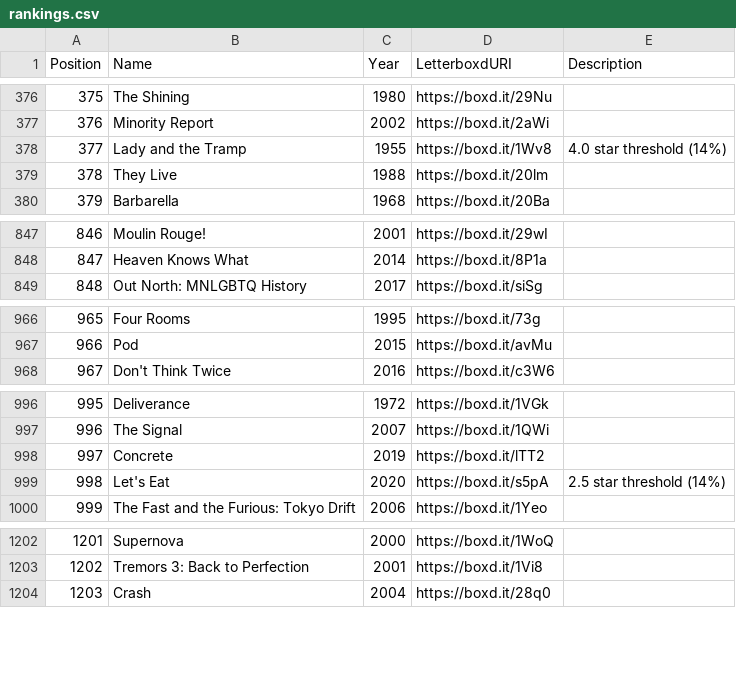
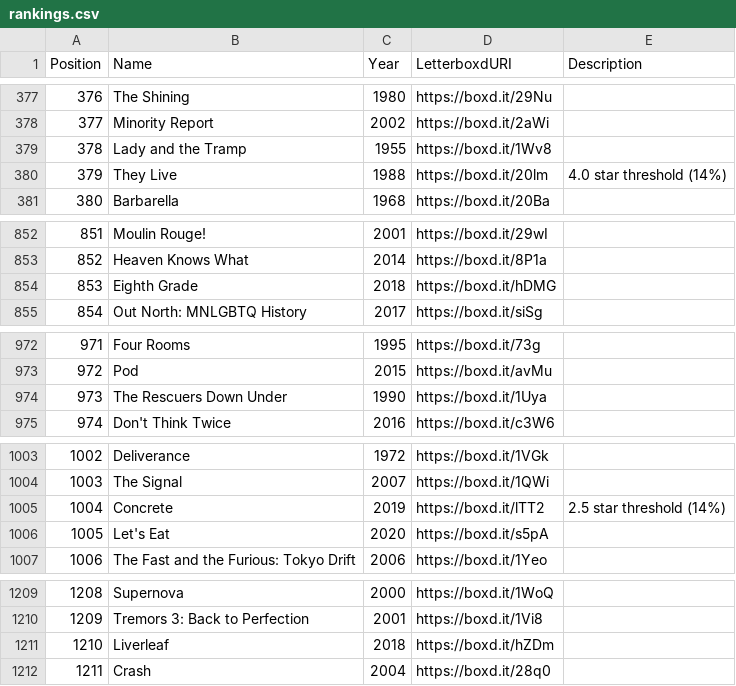
Before and after one commit to MrHen/movie-sorter, a CSV file: rankings.csv, drawn as a sheet; only a part is shown, gaps mark what is left out; addresses are those after the commit; the diff covers the shown part only; the diff names each change by its address in the sheet, - before the commit and + after, or states it on an @@ line.

```diff
--- a/rankings.csv
+++ b/rankings.csv
@@ column A (Position) renumbered from row 24 down @@
-E379 (Description): 4.0 star threshold (14%)
+E379 (Description): (empty)
-E380 (Description): (empty)
+E380 (Description): 4.0 star threshold (14%)
+row 854: 853 | Eighth Grade | 2018 | https://boxd.it/hDMG
+row 974: 973 | The Rescuers Down Under | 1990 | https://boxd.it/1Uya
-E1005 (Description): (empty)
+E1005 (Description): 2.5 star threshold (14%)
-E1006 (Description): 2.5 star threshold (14%)
+E1006 (Description): (empty)
+row 1211: 1210 | Liverleaf | 2018 | https://boxd.it/hZDm
```
Also changed, not shown: 5 added rows, 1 moved row and 3 edited cells elsewhere in this file, 1 other file.
